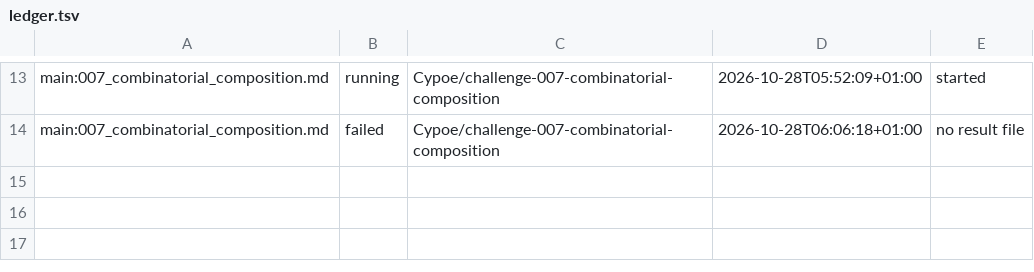
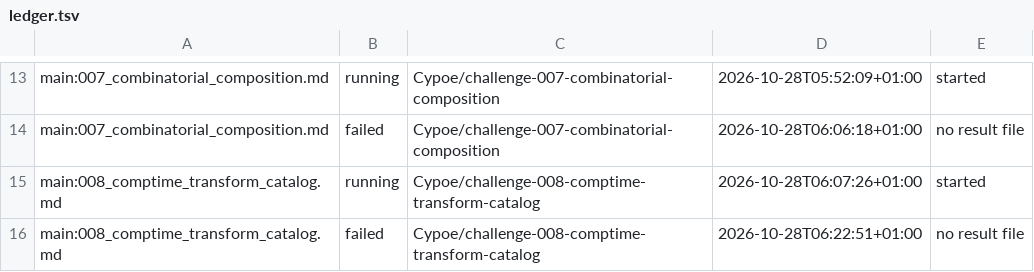
Before and after one commit to Cypoe/koru, a TSV file: fleet/ledger.tsv, drawn as a sheet; only a part is shown, gaps mark what is left out; the diff names each change by its address in the sheet, - before the commit and + after, or states it on an @@ line.

Commit message:
fleet: 008-comptime-transform-catalog failed
## World Model

Signals: acknowledged-none

## Membrane

Evolution: acknowledged-none

```diff
--- a/fleet/ledger.tsv
+++ b/fleet/ledger.tsv
+row 15: main:008_comptime_transform_catalog.md | running | Cypoe/challenge-008-comptime-transform-catalog | 2026-10-28T06:07:26+01:00 | started
+row 16: main:008_comptime_transform_catalog.md | failed | Cypoe/challenge-008-comptime-transform-catalog | 2026-10-28T06:22:51+01:00 | no result file
```
